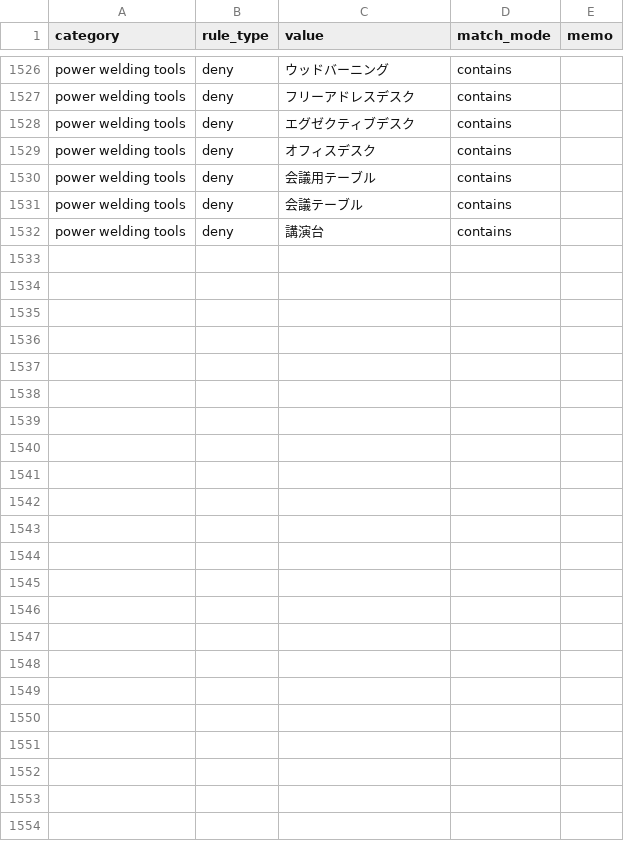
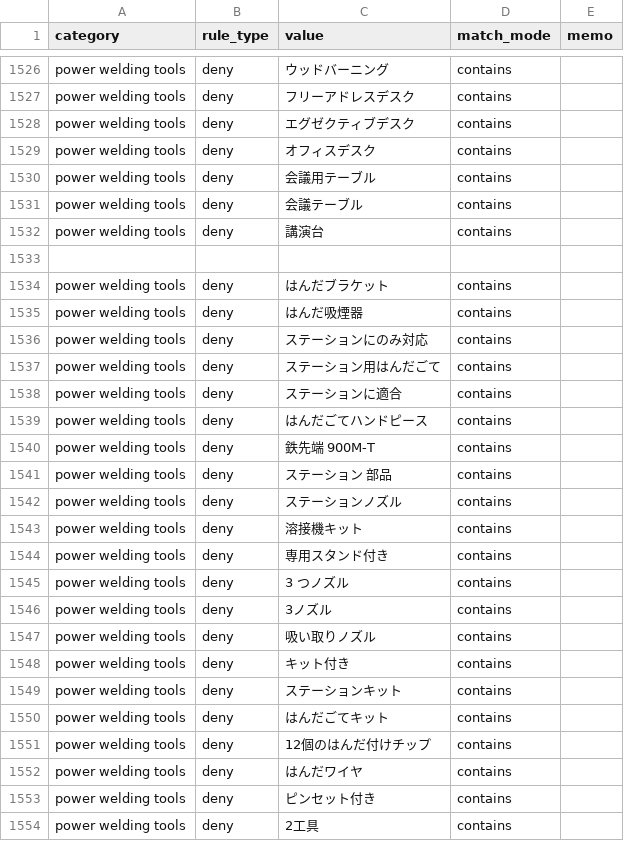
Before and after one commit to dreamcollect-lab/amazon_shopee_system, a CSV file: input/category_rules.csv, drawn as a sheet; only a part is shown, gaps mark what is left out.

Commit message:
Update category_rules.csv

```diff
--- a/input/category_rules.csv
+++ b/input/category_rules.csv
@@ -1532 +1532,23 @@ power welding tools,deny,会議テーブル,contains,
 power welding tools,deny,講演台,contains,
+
+power welding tools,deny,はんだブラケット,contains,
+power welding tools,deny,はんだ吸煙器,contains,
+power welding tools,deny,ステーションにのみ対応,contains,
+power welding tools,deny,ステーション用はんだごて,contains,
+power welding tools,deny,ステーションに適合,contains,
+power welding tools,deny,はんだごてハンドピース,contains,
+power welding tools,deny,鉄先端 900M-T,contains,
+power welding tools,deny,ステーション 部品,contains,
+power welding tools,deny,ステーションノズル,contains,
+power welding tools,deny,溶接機キット,contains,
+power welding tools,deny,専用スタンド付き,contains,
+power welding tools,deny,3 つノズル,contains,
+power welding tools,deny,3ノズル,contains,
+power welding tools,deny,吸い取りノズル,contains,
+power welding tools,deny,キット付き,contains,
+power welding tools,deny,ステーションキット,contains,
+power welding tools,deny,はんだごてキット,contains,
+power welding tools,deny,12個のはんだ付けチップ,contains,
+power welding tools,deny,はんだワイヤ,contains,
+power welding tools,deny,ピンセット付き,contains,
+power welding tools,deny,2工具,contains,
```
